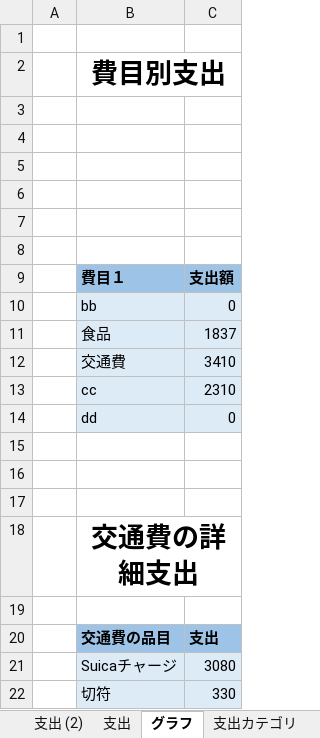
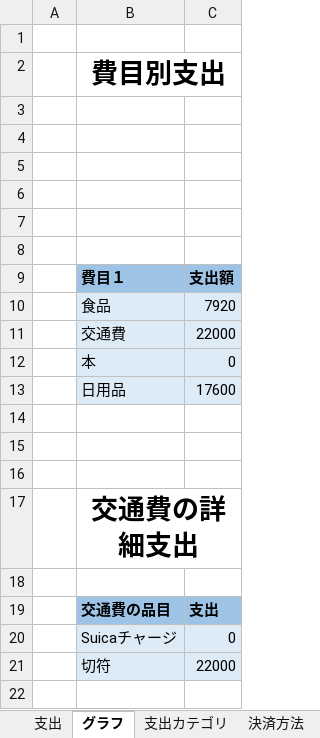
Before and after one commit to aki29iwasawa/VBA, an Excel workbook: 家計簿.xlsm, sheet グラフ, drawn as a sheet; values as stored, in another font and other column widths than the file's, no borders; charts and pictures not drawn; removed rows and columns are numbered as before the commit, all else as after; the diff names each change by its address in the sheet, - before the commit and + after, or states it on an @@ line.

```diff
--- a/家計簿.xlsm (sheet グラフ)
+++ b/家計簿.xlsm (sheet グラフ)
-sheet tab: 支出 (2)
-row 10:  | bb | 0
-C10: 1837
+C10: 7920
-C11: 3410
+C11: 22000
-row 13:  | cc | 2310
-B12: dd
+B12: 本
+row 13:  | 日用品 | 17600
-C20: 3080
+C20: 0
-C21: 330
+C21: 22000
```
Also changed, not shown: sheet 支出, sheet 支出カテゴリ, sheet 決済方法, other sheet tabs, charts or pictures, 2 other files.
